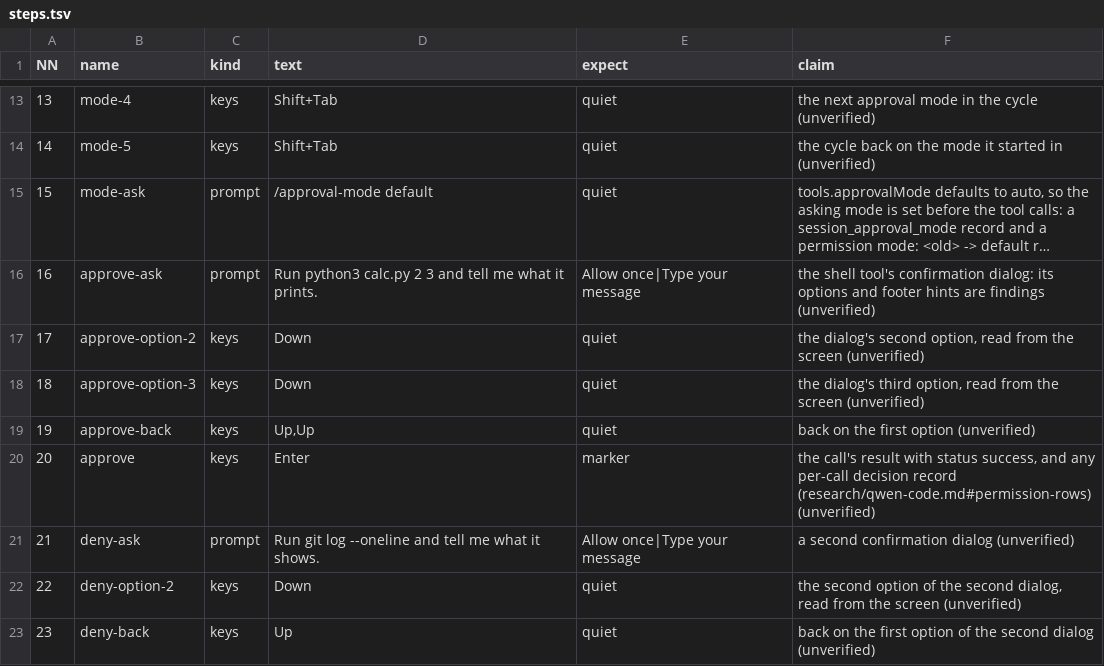
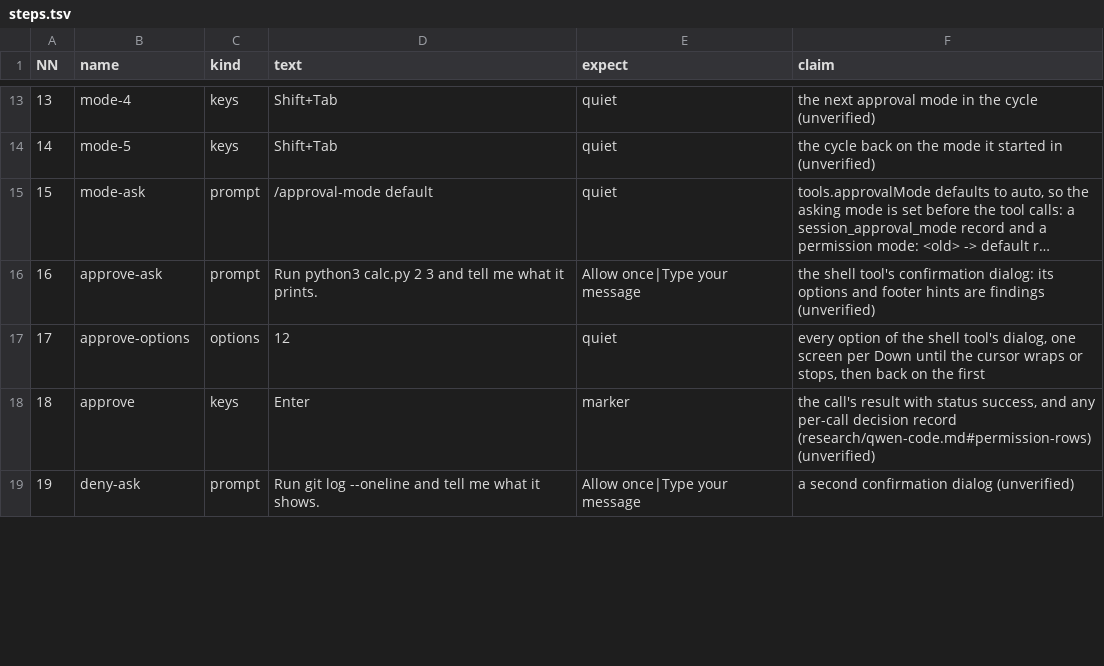
Before and after one commit to seanthegeek/doubleagent, a TSV file: lab/round/agents/qwen-code/steps.tsv, drawn as a sheet; only a part is shown, gaps mark what is left out; long unchanged cells end in …; removed rows and columns are numbered as before the commit, all else as after; the diff covers the shown part only; the diff names each change by its address in the sheet, - before the commit and + after, or states it on an @@ line.

```diff
--- a/lab/round/agents/qwen-code/steps.tsv
+++ b/lab/round/agents/qwen-code/steps.tsv
-row 17: 17 | approve-option-2 | keys | Down | quiet | the dialog's second option, read from the screen (unverified)
-row 18: 18 | approve-option-3 | keys | Down | quiet | the dialog's third option, read from the screen (unverified)
-row 19: 19 | approve-back | keys | Up,Up | quiet | back on the first option (unverified)
+row 17: 17 | approve-options | options | 12 | quiet | every option of the shell tool's dialog, one screen per Down until the cursor wraps or stops, then back on the first
@@ column A (NN) renumbered from row 18 down @@
-row 22: 22 | deny-option-2 | keys | Down | quiet | the second option of the second dialog, read from the screen (unverified)
-row 23: 23 | deny-back | keys | Up | quiet | back on the first option of the second dialog (unverified)
```
Also changed, not shown: 9 added rows, 12 removed rows, 1 moved row and 1 edited cell elsewhere in this file, lab/round/agents/gemini-cli/steps.tsv, lab/round/agents/pi/steps.tsv, 8 other files.
